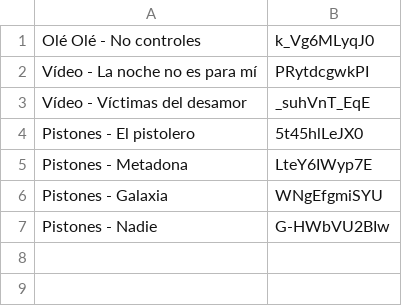
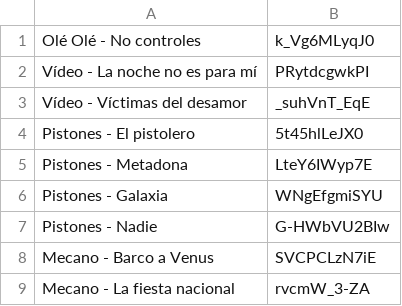
Before and after one commit to mablanco/plugin.video.gramolavideos, a CSV file: resources/csv/1983.csv, drawn as a sheet; the diff names each change by its address in the sheet, - before the commit and + after, or states it on an @@ line.

```diff
--- a/resources/csv/1983.csv
+++ b/resources/csv/1983.csv
+row 8: Mecano - Barco a Venus | SVCPCLzN7iE
+row 9: Mecano - La fiesta nacional | rvcmW_3-ZA
```
Also changed, not shown: resources/csv/1984.csv, resources/csv/1988.csv, 4 other files.
